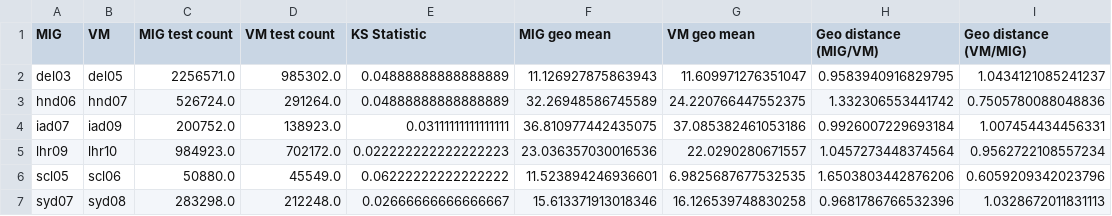
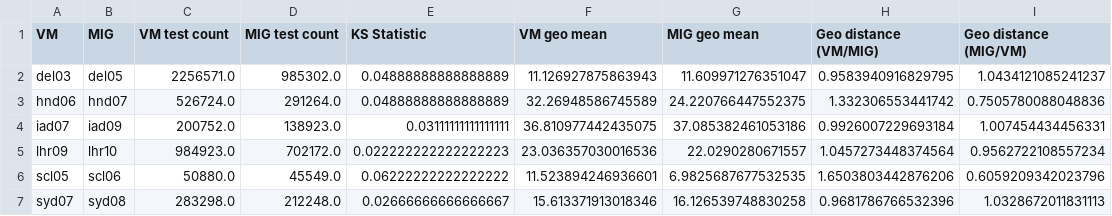
Before and after one commit to laiyi-ohlsen/2024-03-mig_analysis, a CSV file: data/both_unfiltered_results.csv, drawn as a sheet.

```diff
--- a/data/both_unfiltered_results.csv
+++ b/data/both_unfiltered_results.csv
@@ -1,2 +1,2 @@
-MIG,VM,MIG test count,VM test count,KS Statistic,MIG geo mean,VM geo mean,Geo distance (MIG/VM),Geo distance (VM/MIG)
+VM,MIG,VM test count,MIG test count,KS Statistic,VM geo mean,MIG geo mean,Geo distance (VM/MIG),Geo distance (MIG/VM)
 del03,del05,2256571.0,985302.0,0.04888888888888889,11.126927875863943,11.609971276351047,0.9583940916829795,1.0434121085241237
```
Also changed, not shown: data/dl_filtered_results.csv, data/dl_unfiltered_results.csv, 3 other files.
